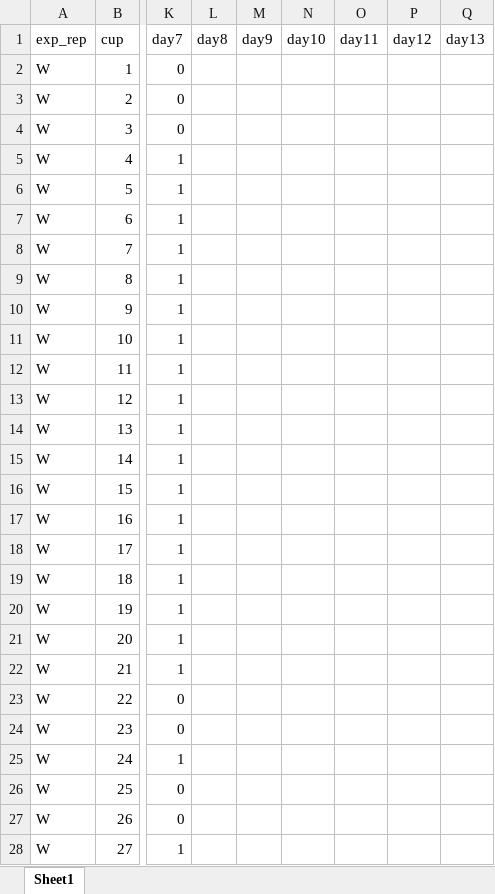
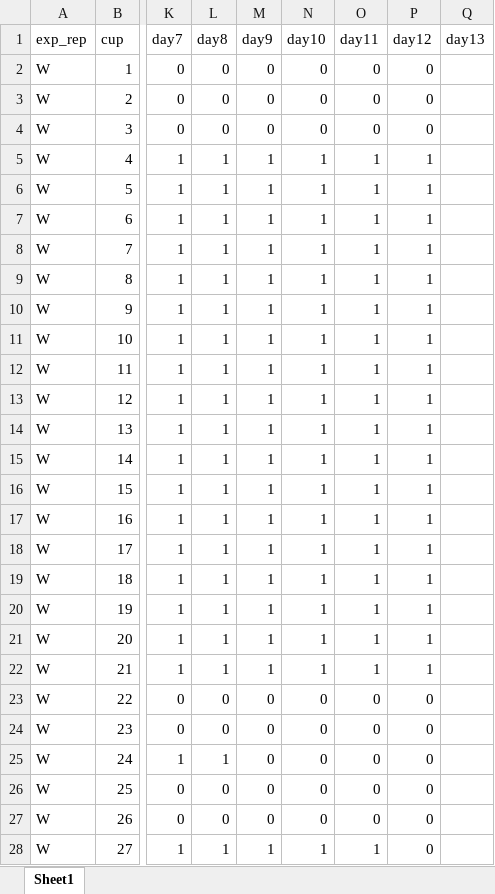
Before and after one commit to ZoopEcoEvo/freshwater_choice, an Excel workbook: Data/raw_surv_data.xlsx, sheet Sheet1, drawn as a sheet; only a part is shown, gaps mark what is left out; values as stored, in another font and other column widths than the file's, no borders; the diff covers the shown part only; the diff names each change by its address in the sheet, - before the commit and + after, or states it on an @@ line.

```diff
--- a/Data/raw_surv_data.xlsx (sheet Sheet1)
+++ b/Data/raw_surv_data.xlsx (sheet Sheet1)
-L2:L4 (day8): (empty)
+L2:L4 (day8): 0
-M2:M4 (day9): (empty)
+M2:M4 (day9): 0
-N2:N4 (day10): (empty)
+N2:N4 (day10): 0
-O2:O4 (day11): (empty)
+O2:O4 (day11): 0
-P2:P4 (day12): (empty)
+P2:P4 (day12): 0
-L5:L22 (day8): (empty)
+L5:L22 (day8): 1
-M5:M22 (day9): (empty)
+M5:M22 (day9): 1
-N5:N22 (day10): (empty)
+N5:N22 (day10): 1
-O5:O22 (day11): (empty)
+O5:O22 (day11): 1
-P5:P22 (day12): (empty)
+P5:P22 (day12): 1
-L23:L24 (day8): (empty)
+L23:L24 (day8): 0
-M23:M27 (day9): (empty)
+M23:M27 (day9): 0
-N23:N27 (day10): (empty)
+N23:N27 (day10): 0
-O23:O27 (day11): (empty)
+O23:O27 (day11): 0
-P23:P28 (day12): (empty)
+P23:P28 (day12): 0
-L25 (day8): (empty)
+L25 (day8): 1
-L26:L27 (day8): (empty)
+L26:L27 (day8): 0
-L28 (day8): (empty)
+L28 (day8): 1
-M28 (day9): (empty)
+M28 (day9): 1
-N28 (day10): (empty)
+N28 (day10): 1
-O28 (day11): (empty)
+O28 (day11): 1
```
Also changed, not shown: 40 edited cells elsewhere in this sheet, Data/raw_fecund_data.xlsx, 24 other files.
